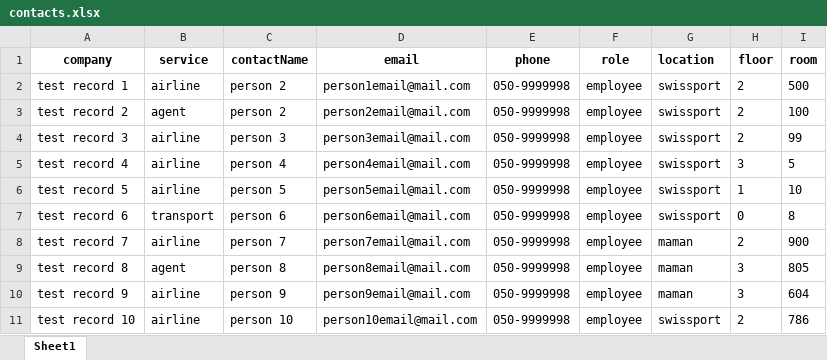
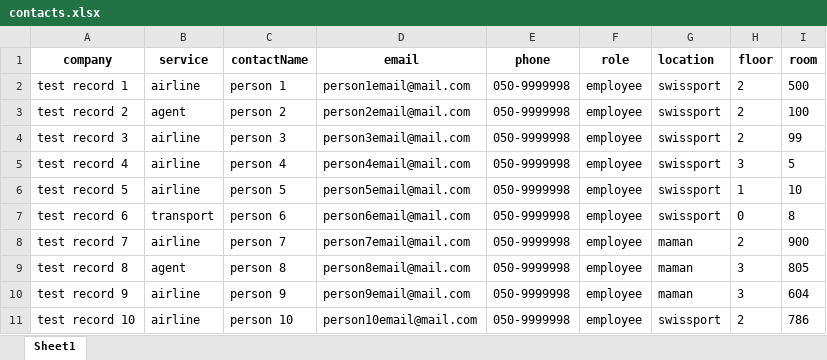
Before and after one commit to aviranDev/data-cleansing-server, an Excel workbook: src/contacts.xlsx, sheet Sheet1, drawn as a sheet; values as stored, in another font and other column widths than the file's, no borders; the diff names each change by its address in the sheet, - before the commit and + after, or states it on an @@ line.

```diff
--- a/src/contacts.xlsx (sheet Sheet1)
+++ b/src/contacts.xlsx (sheet Sheet1)
-C2 (contactName): person 2
+C2 (contactName): person 1
```
Also changed, not shown: 5 other files.
